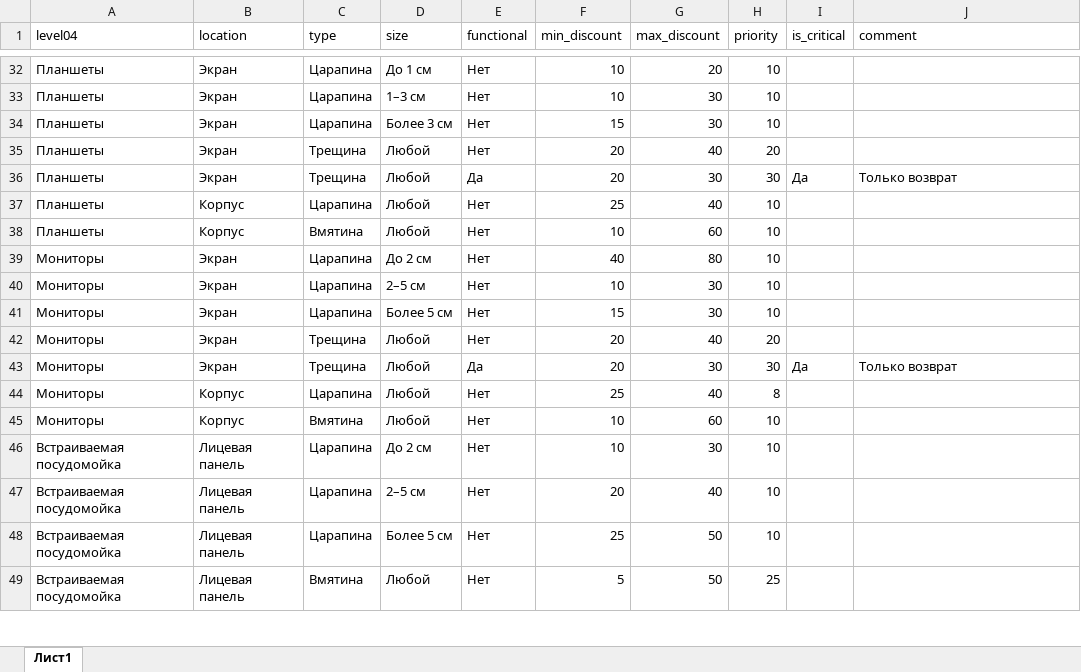
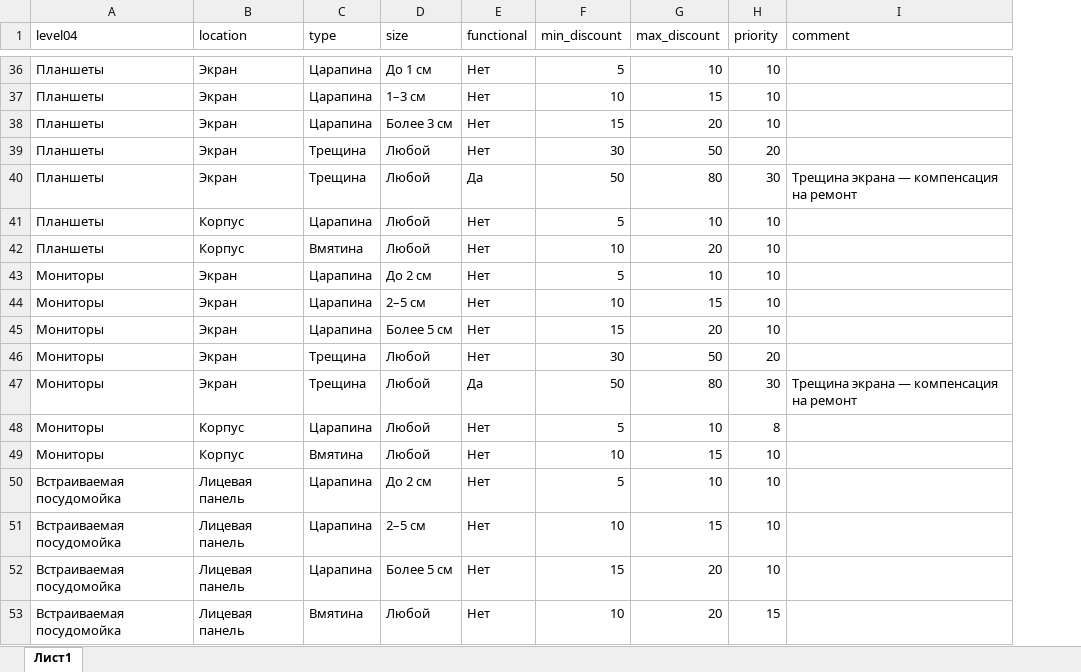
Before and after one commit to wandbbk2-ux/discount-dashboard, an Excel workbook: discount_rules.xlsx, sheet Лист1, drawn as a sheet; only a part is shown, gaps mark what is left out; values as stored, in another font and other column widths than the file's, no borders; removed rows and columns are numbered as before the commit, all else as after; the diff covers the shown part only; the diff names each change by its address in the sheet, - before the commit and + after, or states it on an @@ line.

```diff
--- a/discount_rules.xlsx (sheet Лист1)
+++ b/discount_rules.xlsx (sheet Лист1)
-column I (is_critical), rows 36-43: Да |  |  |  |  |  |  | Да
-F36 (min_discount): 10
+F36 (min_discount): 5
-G36 (max_discount): 20
+G36 (max_discount): 10
-G37 (max_discount): 30
+G37 (max_discount): 15
-G38 (max_discount): 30
+G38 (max_discount): 20
-F39 (min_discount): 20
+F39 (min_discount): 30
-G39 (max_discount): 40
+G39 (max_discount): 50
-F40 (min_discount): 20
+F40 (min_discount): 50
-G40 (max_discount): 30
+G40 (max_discount): 80
-I40 (comment): Только возврат
+I40 (comment): Трещина экрана — компенсация на ремонт
-F41 (min_discount): 25
+F41 (min_discount): 5
-G41 (max_discount): 40
+G41 (max_discount): 10
-G42 (max_discount): 60
+G42 (max_discount): 20
-F43 (min_discount): 40
+F43 (min_discount): 5
-G43 (max_discount): 80
+G43 (max_discount): 10
-G44 (max_discount): 30
+G44 (max_discount): 15
-G45 (max_discount): 30
+G45 (max_discount): 20
-F46 (min_discount): 20
+F46 (min_discount): 30
-G46 (max_discount): 40
+G46 (max_discount): 50
-F47 (min_discount): 20
+F47 (min_discount): 50
-G47 (max_discount): 30
+G47 (max_discount): 80
-I47 (comment): Только возврат
+I47 (comment): Трещина экрана — компенсация на ремонт
-F48 (min_discount): 25
+F48 (min_discount): 5
-G48 (max_discount): 40
+G48 (max_discount): 10
-G49 (max_discount): 60
+G49 (max_discount): 15
-F50 (min_discount): 10
+F50 (min_discount): 5
-G50 (max_discount): 30
+G50 (max_discount): 10
-F51 (min_discount): 20
+F51 (min_discount): 10
-G51 (max_discount): 40
+G51 (max_discount): 15
-F52 (min_discount): 25
+F52 (min_discount): 15
-G52:G53 (max_discount): 50
+G52:G53 (max_discount): 20
-F53 (min_discount): 5
+F53 (min_discount): 10
-H53 (priority): 25
+H53 (priority): 15
```
Also changed, not shown: 82 added rows and 235 edited cells elsewhere in this sheet.
